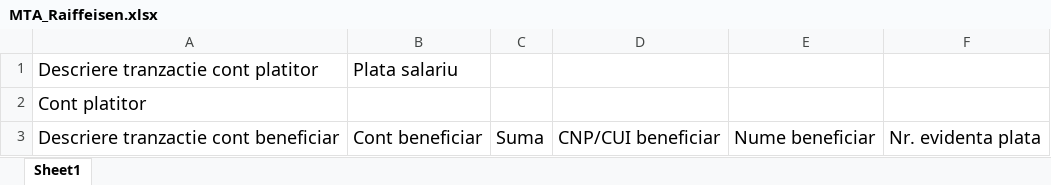
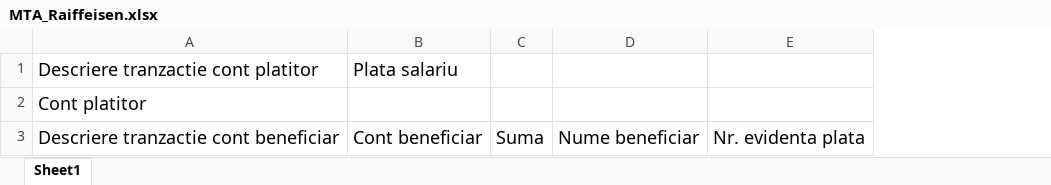
Before and after one commit to alexanderpope99/webapp-spring, an Excel workbook: server/src/main/java/net/guides/springboot2/crud/templates/MTA_Raiffeisen.xlsx, sheet Sheet1, drawn as a sheet; values as stored, in another font and other column widths than the file's, no borders; the diff names each change by its address in the sheet, - before the commit and + after, or states it on an @@ line.

Commit message:
Removed CNP from Raiffeisen MTA

```diff
--- a/server/src/main/java/net/guides/springboot2/crud/templates/MTA_Raiffeisen.xlsx (sheet Sheet1)
+++ b/server/src/main/java/net/guides/springboot2/crud/templates/MTA_Raiffeisen.xlsx (sheet Sheet1)
-column D, row 3: CNP/CUI beneficiar
```
Also changed, not shown: 1 other file.
